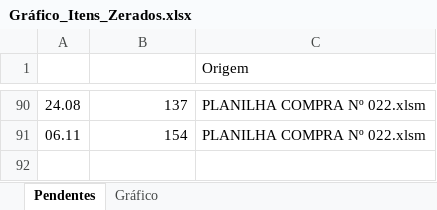
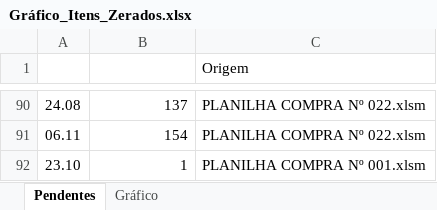
Before and after one commit to MarcosVP-Fatec/RT-Fatec-Estoque, an Excel workbook: Planilhas/local/Suprimentos/Compras/Formulários/Gráfico_Itens_Zerados.xlsx, sheet Pendentes, drawn as a sheet; only a part is shown, gaps mark what is left out; values as stored, in another font and other column widths than the file's, no borders; table styles not drawn; the diff names each change by its address in the sheet, - before the commit and + after, or states it on an @@ line.

```diff
--- a/Planilhas/local/Suprimentos/Compras/Formulários/Gráfico_Itens_Zerados.xlsx (sheet Pendentes)
+++ b/Planilhas/local/Suprimentos/Compras/Formulários/Gráfico_Itens_Zerados.xlsx (sheet Pendentes)
+row 92: 23.10 | 1 | PLANILHA COMPRA Nº 001.xlsm
```
Also changed, not shown: charts or pictures, 30 other files.
